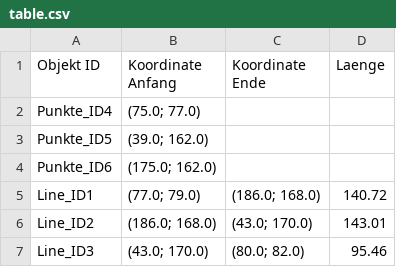
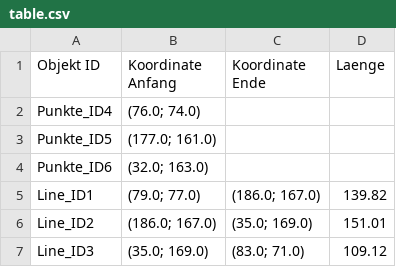
Before and after one commit to AIIrondev/PaRaMeRoS-Algorithmus, a CSV file: table.csv, drawn as a sheet.

Commit message:
Changes to be committed: 	modified:   Algeruethmus.py 	modified:   diagram.png 	modified:   log.fll 	modified:   table.csv

```diff
--- a/table.csv
+++ b/table.csv
@@ -1,7 +1,7 @@
 Objekt ID,Koordinate Anfang,Koordinate Ende,Laenge
-Punkte_ID4,(75.0; 77.0),,
-Punkte_ID5,(39.0; 162.0),,
-Punkte_ID6,(175.0; 162.0),,
-Line_ID1,(77.0; 79.0),(186.0; 168.0),140.72
-Line_ID2,(186.0; 168.0),(43.0; 170.0),143.01
-Line_ID3,(43.0; 170.0),(80.0; 82.0),95.46
+Punkte_ID4,(76.0; 74.0),,
+Punkte_ID5,(177.0; 161.0),,
+Punkte_ID6,(32.0; 163.0),,
+Line_ID1,(79.0; 77.0),(186.0; 167.0),139.82
+Line_ID2,(186.0; 167.0),(35.0; 169.0),151.01
+Line_ID3,(35.0; 169.0),(83.0; 71.0),109.12
```
Also changed, not shown: 3 other files.
